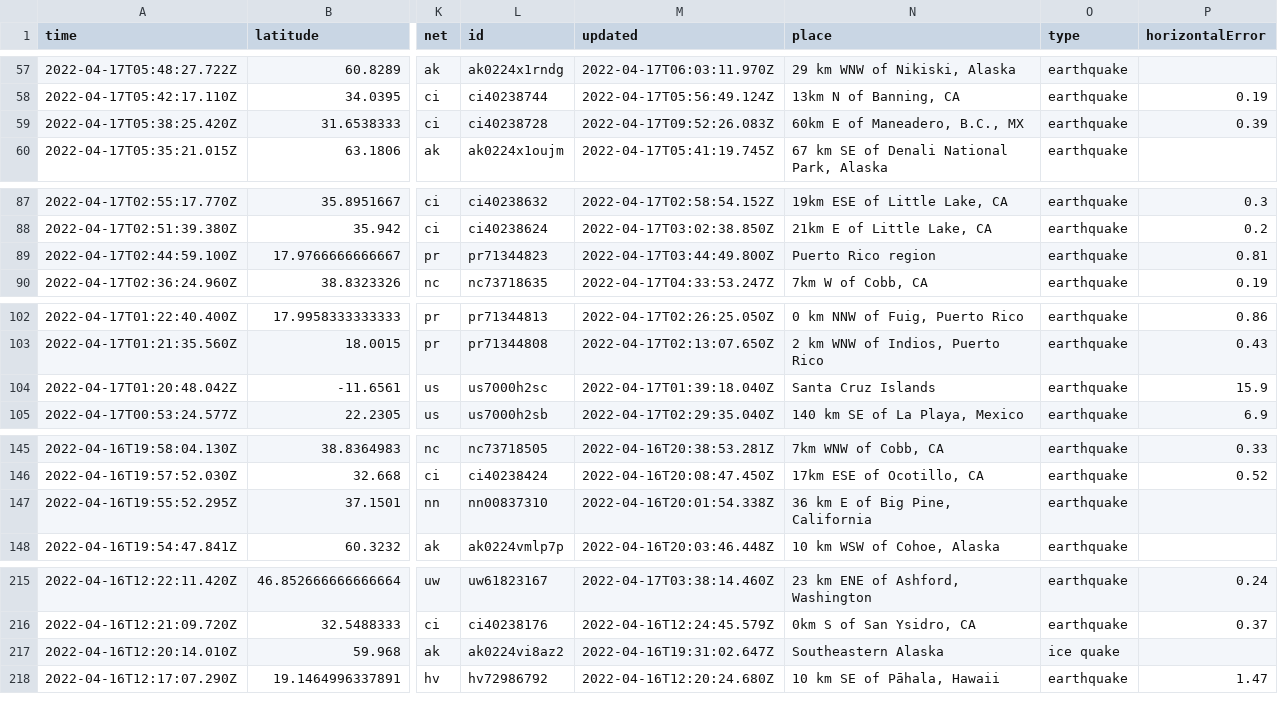
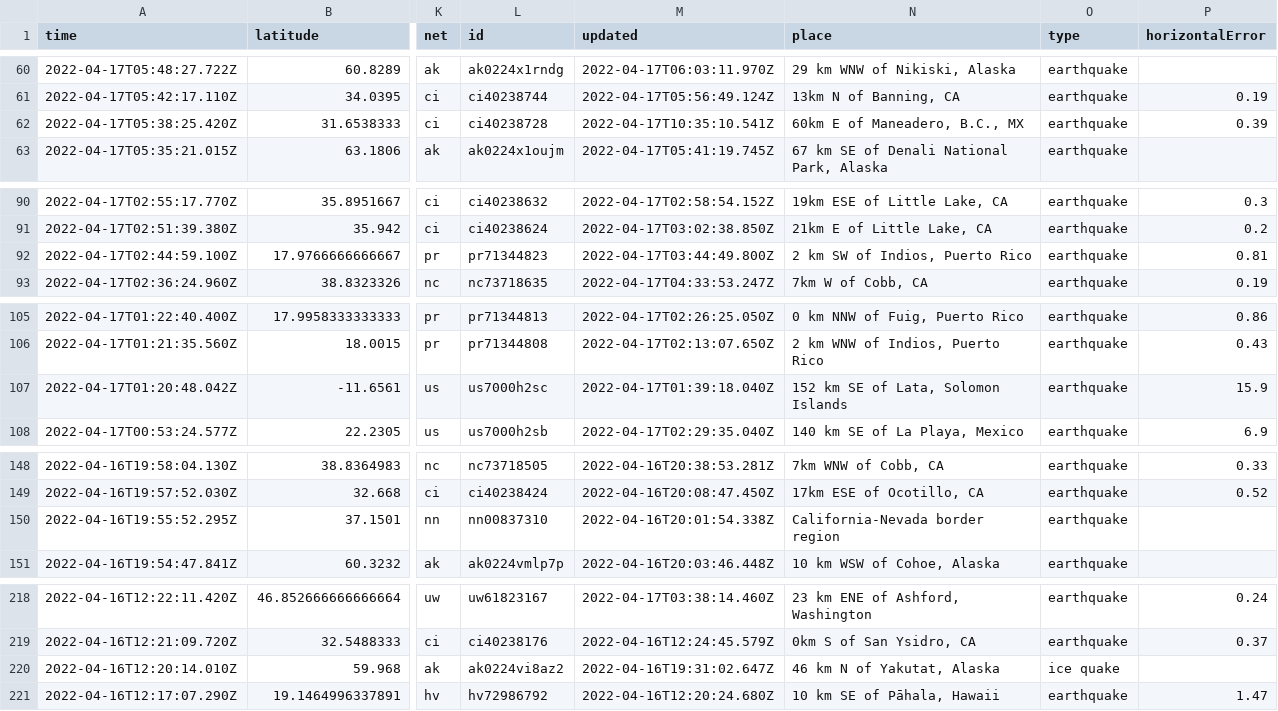
Before and after one commit to invisibae/nicar22-github-actions, a CSV file: usgs_current.csv, drawn as a sheet; only a part is shown, gaps mark what is left out; addresses are those after the commit; the diff covers the shown part only; the diff names each change by its address in the sheet, - before the commit and + after, or states it on an @@ line.

```diff
--- a/usgs_current.csv
+++ b/usgs_current.csv
-M62 (updated): 2022-04-17T09:52:26.083Z
+M62 (updated): 2022-04-17T10:35:10.541Z
-N92 (place): Puerto Rico region
+N92 (place): 2 km SW of Indios, Puerto Rico
-N107 (place): Santa Cruz Islands
+N107 (place): 152 km SE of Lata, Solomon Islands
-N150 (place): 36 km E of Big Pine, California
+N150 (place): California-Nevada border region
-N220 (place): Southeastern Alaska
+N220 (place): 46 km N of Yakutat, Alaska
```
Also changed, not shown: 3 added rows and 6 edited cells elsewhere in this file, 1 other file.
